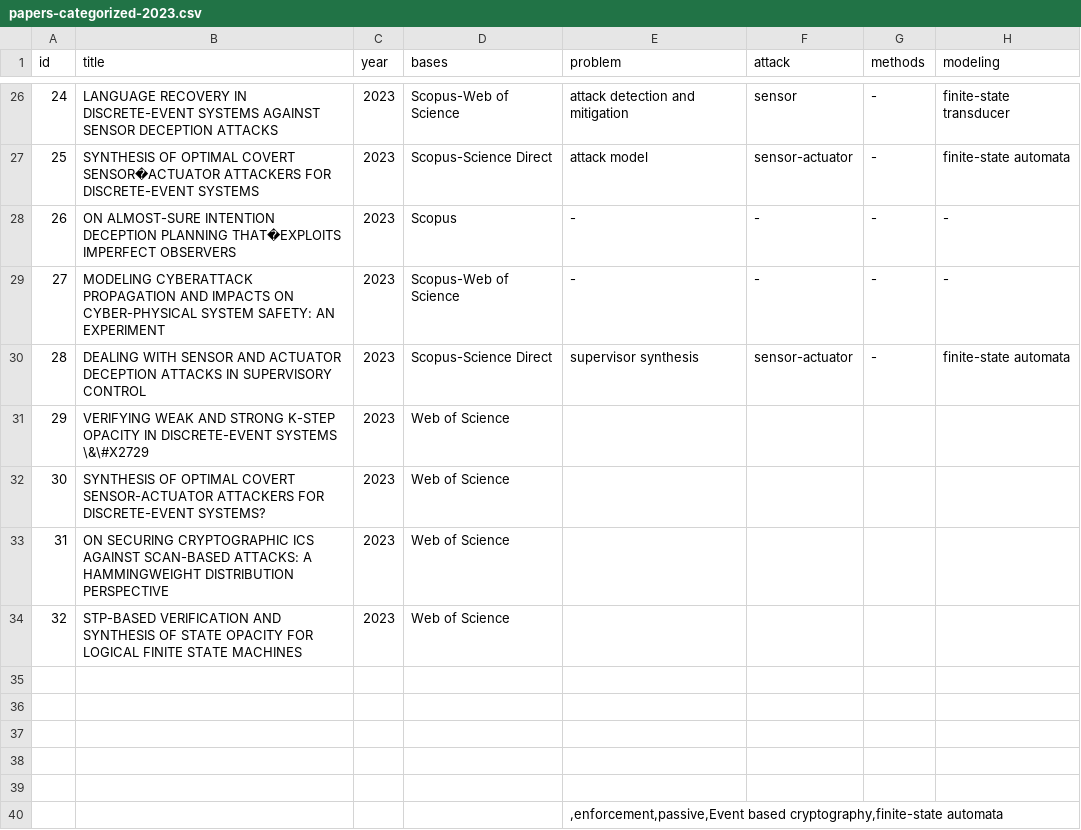
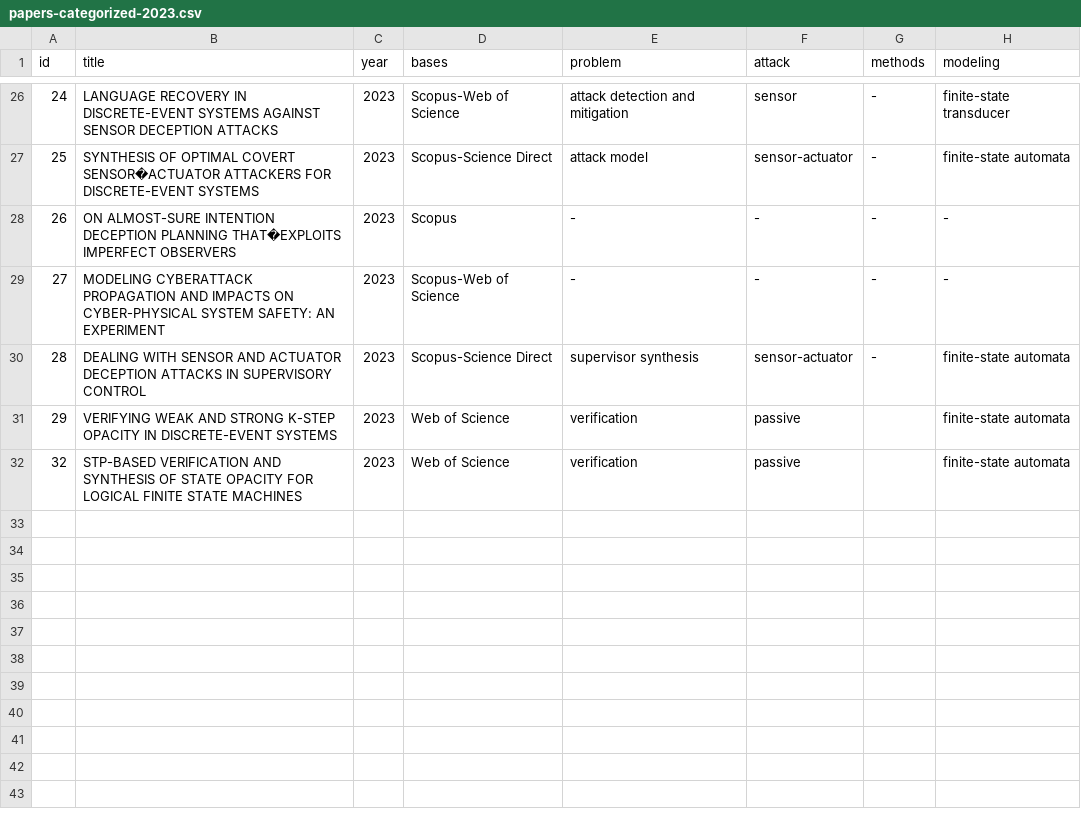
Before and after one commit to olivsamuk/BibtexParsing-SystematicReview, a CSV file: papers-categorized-2023.csv, drawn as a sheet; only a part is shown, gaps mark what is left out.

```diff
--- a/papers-categorized-2023.csv
+++ b/papers-categorized-2023.csv
@@ -30,11 +30,3 @@ id,title,year,bases,problem,attack,methods,modeling
 28,DEALING WITH SENSOR AND ACTUATOR DECEPTION ATTACKS IN SUPERVISORY CONTROL,2023,Scopus-Science Direct,supervisor synthesis,sensor-actuator,-,finite-state automata
-29,VERIFYING WEAK AND STRONG K-STEP OPACITY IN DISCRETE-EVENT SYSTEMS \&\#X2729,2023,Web of Science,,,,
-30,SYNTHESIS OF OPTIMAL COVERT SENSOR-ACTUATOR ATTACKERS FOR DISCRETE-EVENT SYSTEMS?,2023,Web of Science,,,,
-31,ON SECURING CRYPTOGRAPHIC ICS AGAINST SCAN-BASED ATTACKS: A HAMMINGWEIGHT DISTRIBUTION PERSPECTIVE,2023,Web of Science,,,,
-32,STP-BASED VERIFICATION AND SYNTHESIS OF STATE OPACITY FOR LOGICAL FINITE STATE MACHINES,2023,Web of Science,,,,
-,,,,,,,
-,,,,,,,
-,,,,,,,
-,,,,,,,
-,,,,,,,
-,,,,",enforcement,passive,Event based cryptography,finite-state automata",,,
+29,VERIFYING WEAK AND STRONG K-STEP OPACITY IN DISCRETE-EVENT SYSTEMS,2023,Web of Science,verification,passive,,finite-state automata
+32,STP-BASED VERIFICATION AND SYNTHESIS OF STATE OPACITY FOR LOGICAL FINITE STATE MACHINES,2023,Web of Science,verification,passive,,finite-state automata
```
Also changed, not shown: papers-categorized-total.csv, papers-categorized_active.csv, 11 other files.
